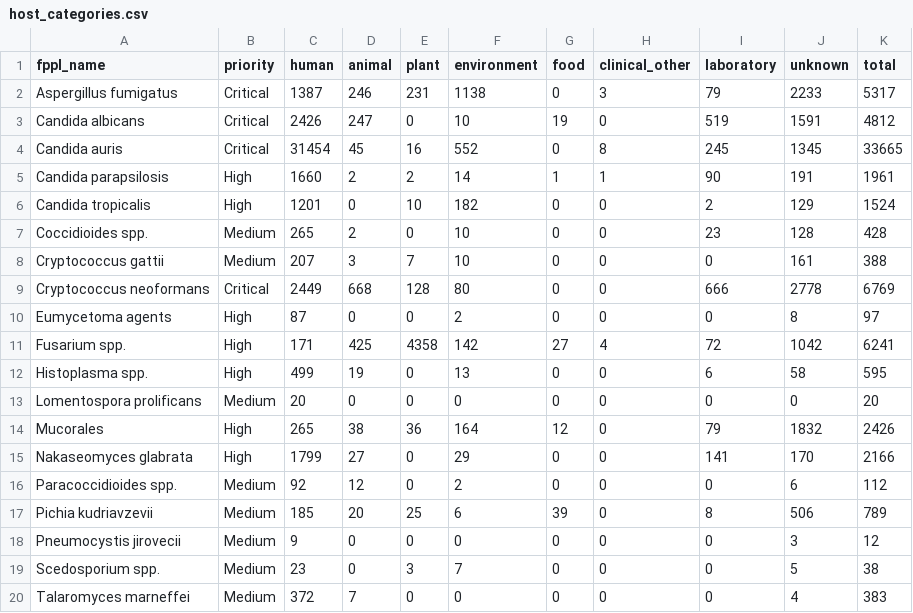
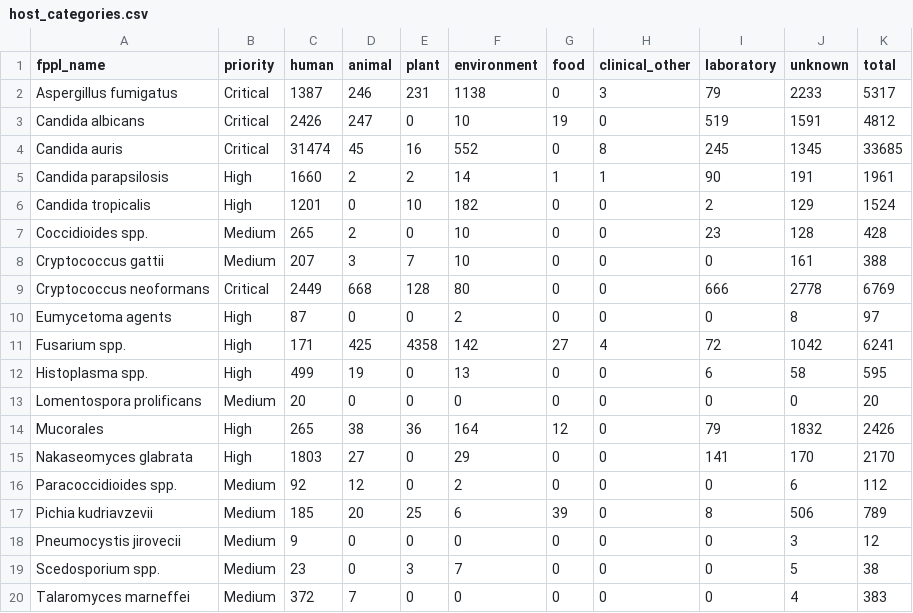
Before and after one commit to happykhan/fungiwatch, a CSV file: build/host_categories.csv, drawn as a sheet.

Commit message:
chore: daily data update 2026-10-16 —  9 files changed, 1285 insertions(+), 61 deletions(-)

```diff
--- a/build/host_categories.csv
+++ b/build/host_categories.csv
@@ -3,3 +3,3 @@ Aspergillus fumigatus,Critical,1387,246,231,1138,0,3,79,2233,5317
 Candida albicans,Critical,2426,247,0,10,19,0,519,1591,4812
-Candida auris,Critical,31454,45,16,552,0,8,245,1345,33665
+Candida auris,Critical,31474,45,16,552,0,8,245,1345,33685
 Candida parapsilosis,High,1660,2,2,14,1,1,90,191,1961
@@ -14,3 +14,3 @@ Lomentospora prolificans,Medium,20,0,0,0,0,0,0,0,20
 Mucorales,High,265,38,36,164,12,0,79,1832,2426
-Nakaseomyces glabrata,High,1799,27,0,29,0,0,141,170,2166
+Nakaseomyces glabrata,High,1803,27,0,29,0,0,141,170,2170
 Paracoccidioides spp.,Medium,92,12,0,2,0,0,0,6,112
```
Also changed, not shown: build/submitter_categories.csv, build/submitters.csv, 6 other files.
